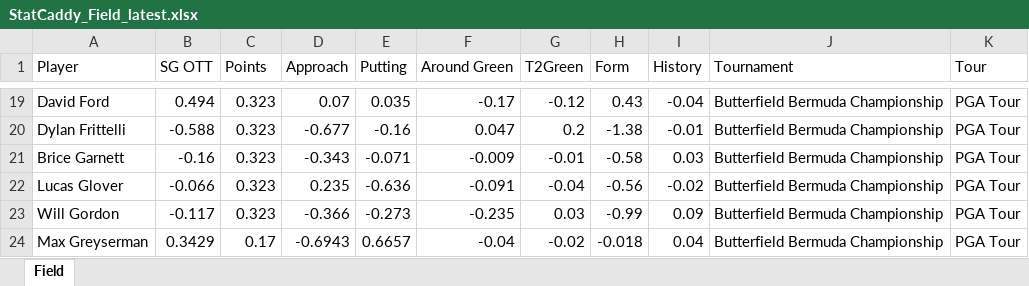
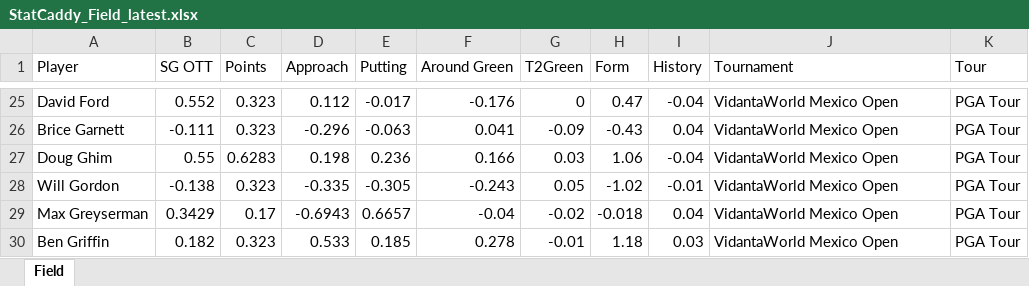
Before and after one commit to chrismaleki-tech/skills-introduction-to-github, an Excel workbook: datagolf/workbooks/StatCaddy_Field_latest.xlsx, sheet Field, drawn as a sheet; only a part is shown, gaps mark what is left out; values as stored, in another font and other column widths than the file's, no borders; removed rows and columns are numbered as before the commit, all else as after; the diff covers the shown part only; the diff names each change by its address in the sheet, - before the commit and + after, or states it on an @@ line.

```diff
--- a/datagolf/workbooks/StatCaddy_Field_latest.xlsx (sheet Field)
+++ b/datagolf/workbooks/StatCaddy_Field_latest.xlsx (sheet Field)
-B25 (SG OTT): 0.494
+B25 (SG OTT): 0.552
-D25 (Approach): 0.07
+D25 (Approach): 0.112
-E25 (Putting): 0.035
+E25 (Putting): -0.017
-F25 (Around Green): -0.17
+F25 (Around Green): -0.176
-G25 (T2Green): -0.12
+G25 (T2Green): 0
-H25 (Form): 0.43
+H25 (Form): 0.47
-J25 (Tournament): Butterfield Bermuda Championship
+J25 (Tournament): VidantaWorld Mexico Open
-row 20: Dylan Frittelli | -0.588 | 0.323 | -0.677 | -0.16 | 0.047 | 0.2 | -1.38 | -0.01 | Butterfield Bermuda Championship | PGA Tour
-B26 (SG OTT): -0.16
+B26 (SG OTT): -0.111
-D26 (Approach): -0.343
+D26 (Approach): -0.296
-E26 (Putting): -0.071
+E26 (Putting): -0.063
-F26 (Around Green): -0.009
+F26 (Around Green): 0.041
-G26 (T2Green): -0.01
+G26 (T2Green): -0.09
-H26 (Form): -0.58
+H26 (Form): -0.43
-I26 (History): 0.03
+I26 (History): 0.04
-J26 (Tournament): Butterfield Bermuda Championship
+J26 (Tournament): VidantaWorld Mexico Open
-row 22: Lucas Glover | -0.066 | 0.323 | 0.235 | -0.636 | -0.091 | -0.04 | -0.56 | -0.02 | Butterfield Bermuda Championship | PGA Tour
+row 27: Doug Ghim | 0.55 | 0.6283 | 0.198 | 0.236 | 0.166 | 0.03 | 1.06 | -0.04 | VidantaWorld Mexico Open | PGA Tour
-B28 (SG OTT): -0.117
+B28 (SG OTT): -0.138
-D28 (Approach): -0.366
+D28 (Approach): -0.335
-E28 (Putting): -0.273
+E28 (Putting): -0.305
-F28 (Around Green): -0.235
+F28 (Around Green): -0.243
-G28 (T2Green): 0.03
+G28 (T2Green): 0.05
-H28 (Form): -0.99
+H28 (Form): -1.02
-I28 (History): 0.09
+I28 (History): -0.01
-J28:J29 (Tournament): Butterfield Bermuda Championship
+J28:J29 (Tournament): VidantaWorld Mexico Open
+row 30: Ben Griffin | 0.182 | 0.323 | 0.533 | 0.185 | 0.278 | -0.01 | 1.18 | 0.03 | VidantaWorld Mexico Open | PGA Tour
```
Also changed, not shown: 30 added rows, 18 removed rows and 450 edited cells elsewhere in this sheet, 3 other files.
